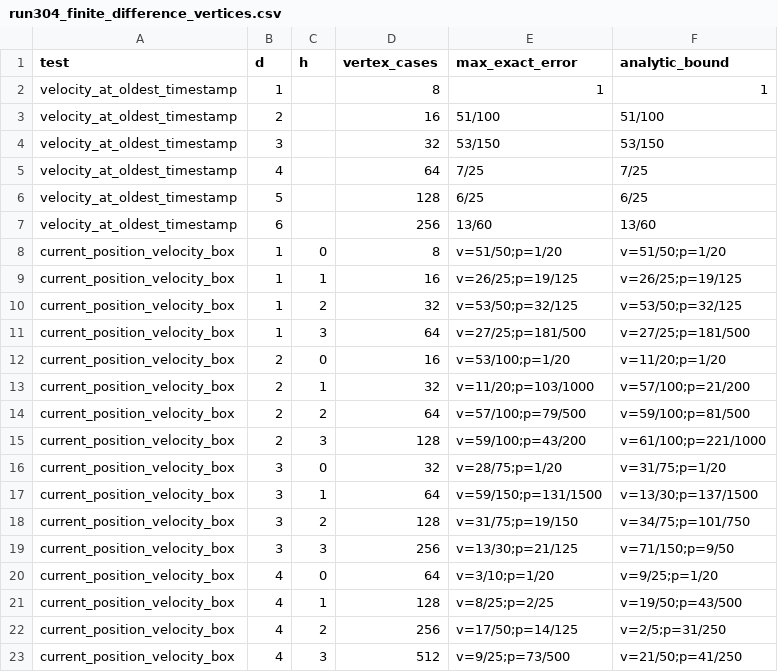
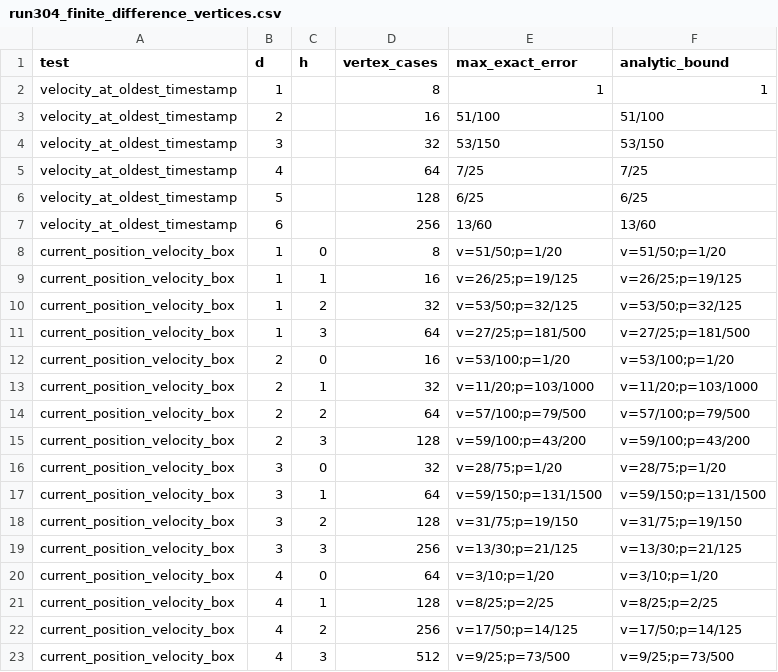
Before and after one commit to zhouxingxing1279/AcademicReaserch, a CSV file: experiments/results/run304_finite_difference_vertices.csv, drawn as a sheet.

Commit message:
results: refresh exact vertex bounds after coefficient tightening

```diff
--- a/experiments/results/run304_finite_difference_vertices.csv
+++ b/experiments/results/run304_finite_difference_vertices.csv
@@ -11,13 +11,13 @@ current_position_velocity_box,1,2,32,v=53/50;p=32/125,v=53/50;p=32/125
 current_position_velocity_box,1,3,64,v=27/25;p=181/500,v=27/25;p=181/500
-current_position_velocity_box,2,0,16,v=53/100;p=1/20,v=11/20;p=1/20
-current_position_velocity_box,2,1,32,v=11/20;p=103/1000,v=57/100;p=21/200
-current_position_velocity_box,2,2,64,v=57/100;p=79/500,v=59/100;p=81/500
-current_position_velocity_box,2,3,128,v=59/100;p=43/200,v=61/100;p=221/1000
-current_position_velocity_box,3,0,32,v=28/75;p=1/20,v=31/75;p=1/20
-current_position_velocity_box,3,1,64,v=59/150;p=131/1500,v=13/30;p=137/1500
-current_position_velocity_box,3,2,128,v=31/75;p=19/150,v=34/75;p=101/750
-current_position_velocity_box,3,3,256,v=13/30;p=21/125,v=71/150;p=9/50
-current_position_velocity_box,4,0,64,v=3/10;p=1/20,v=9/25;p=1/20
-current_position_velocity_box,4,1,128,v=8/25;p=2/25,v=19/50;p=43/500
-current_position_velocity_box,4,2,256,v=17/50;p=14/125,v=2/5;p=31/250
-current_position_velocity_box,4,3,512,v=9/25;p=73/500,v=21/50;p=41/250
+current_position_velocity_box,2,0,16,v=53/100;p=1/20,v=53/100;p=1/20
+current_position_velocity_box,2,1,32,v=11/20;p=103/1000,v=11/20;p=103/1000
+current_position_velocity_box,2,2,64,v=57/100;p=79/500,v=57/100;p=79/500
+current_position_velocity_box,2,3,128,v=59/100;p=43/200,v=59/100;p=43/200
+current_position_velocity_box,3,0,32,v=28/75;p=1/20,v=28/75;p=1/20
+current_position_velocity_box,3,1,64,v=59/150;p=131/1500,v=59/150;p=131/1500
+current_position_velocity_box,3,2,128,v=31/75;p=19/150,v=31/75;p=19/150
+current_position_velocity_box,3,3,256,v=13/30;p=21/125,v=13/30;p=21/125
+current_position_velocity_box,4,0,64,v=3/10;p=1/20,v=3/10;p=1/20
+current_position_velocity_box,4,1,128,v=8/25;p=2/25,v=8/25;p=2/25
+current_position_velocity_box,4,2,256,v=17/50;p=14/125,v=17/50;p=14/125
+current_position_velocity_box,4,3,512,v=9/25;p=73/500,v=9/25;p=73/500
```
